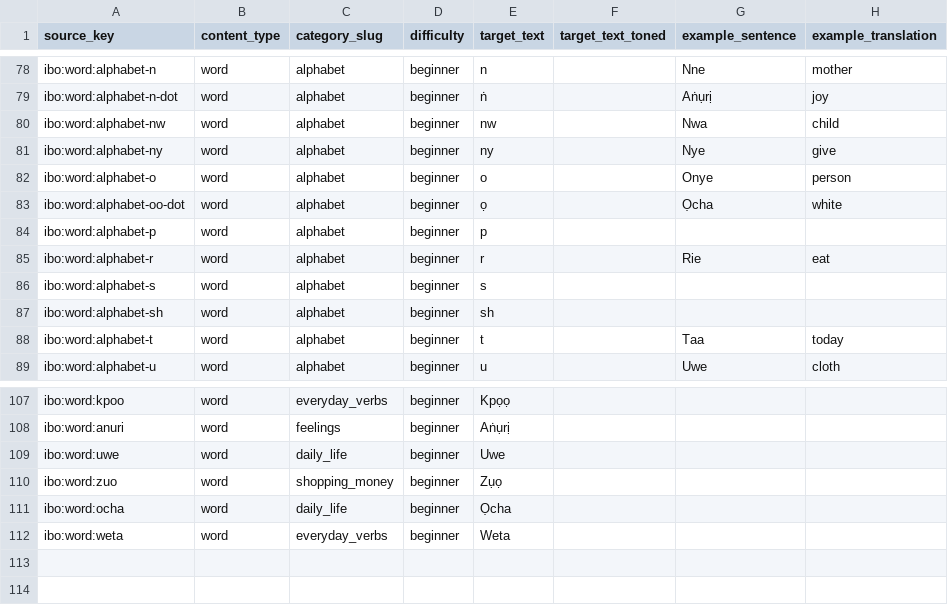
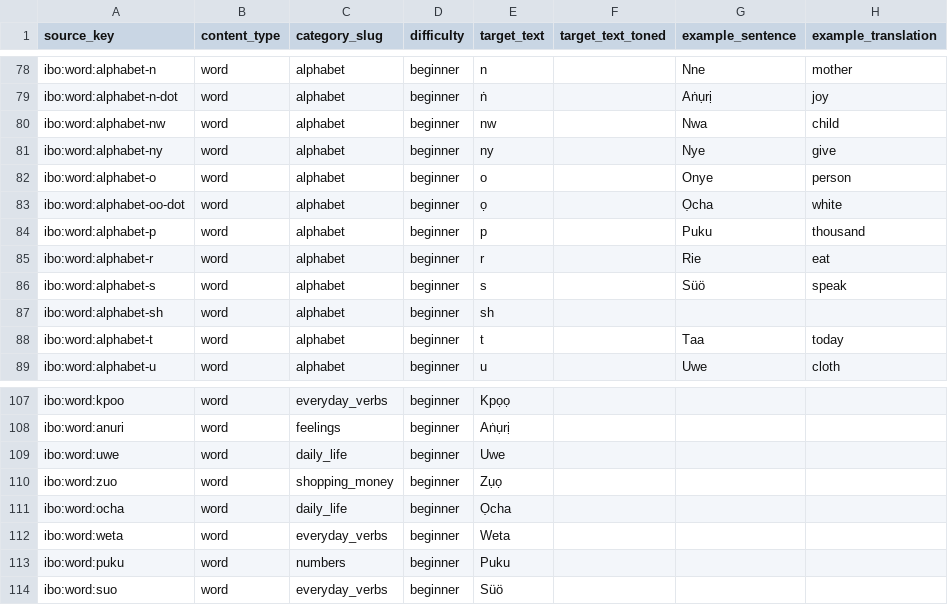
Before and after one commit to Mcelekwachi/jale, a CSV file: content/ibo/words.csv, drawn as a sheet; only a part is shown, gaps mark what is left out.

Commit message:
content: add p and s alphabet examples

```diff
--- a/content/ibo/words.csv
+++ b/content/ibo/words.csv
@@ -83,5 +83,5 @@ ibo:word:alphabet-o,word,alphabet,beginner,o,,Onye,person
 ibo:word:alphabet-oo-dot,word,alphabet,beginner,ọ,,Ọcha,white
-ibo:word:alphabet-p,word,alphabet,beginner,p,,,
+ibo:word:alphabet-p,word,alphabet,beginner,p,,Puku,thousand
 ibo:word:alphabet-r,word,alphabet,beginner,r,,Rie,eat
-ibo:word:alphabet-s,word,alphabet,beginner,s,,,
+ibo:word:alphabet-s,word,alphabet,beginner,s,,Süö,speak
 ibo:word:alphabet-sh,word,alphabet,beginner,sh,,,
@@ -112 +112,3 @@ ibo:word:ocha,word,daily_life,beginner,Ọcha,
 ibo:word:weta,word,everyday_verbs,beginner,Weta,
+ibo:word:puku,word,numbers,beginner,Puku,
+ibo:word:suo,word,everyday_verbs,beginner,Süö,
```
Also changed, not shown: content/ibo/translations/en.csv, 3 other files.
